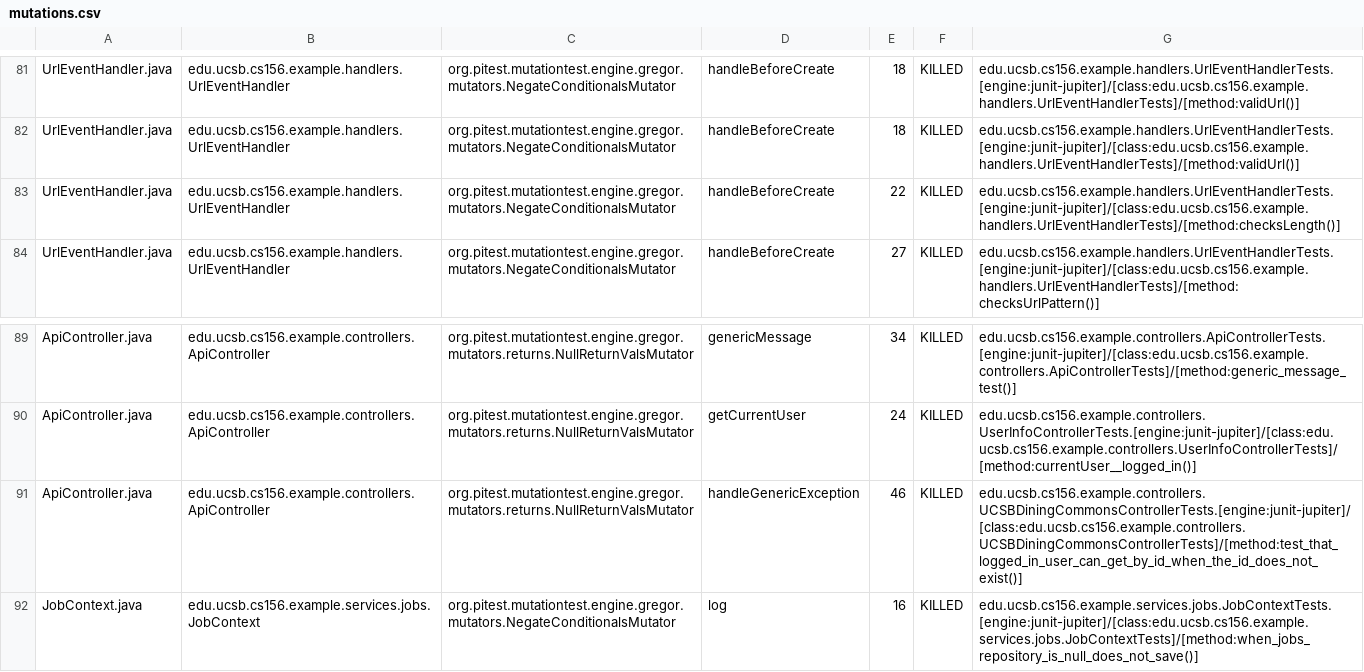
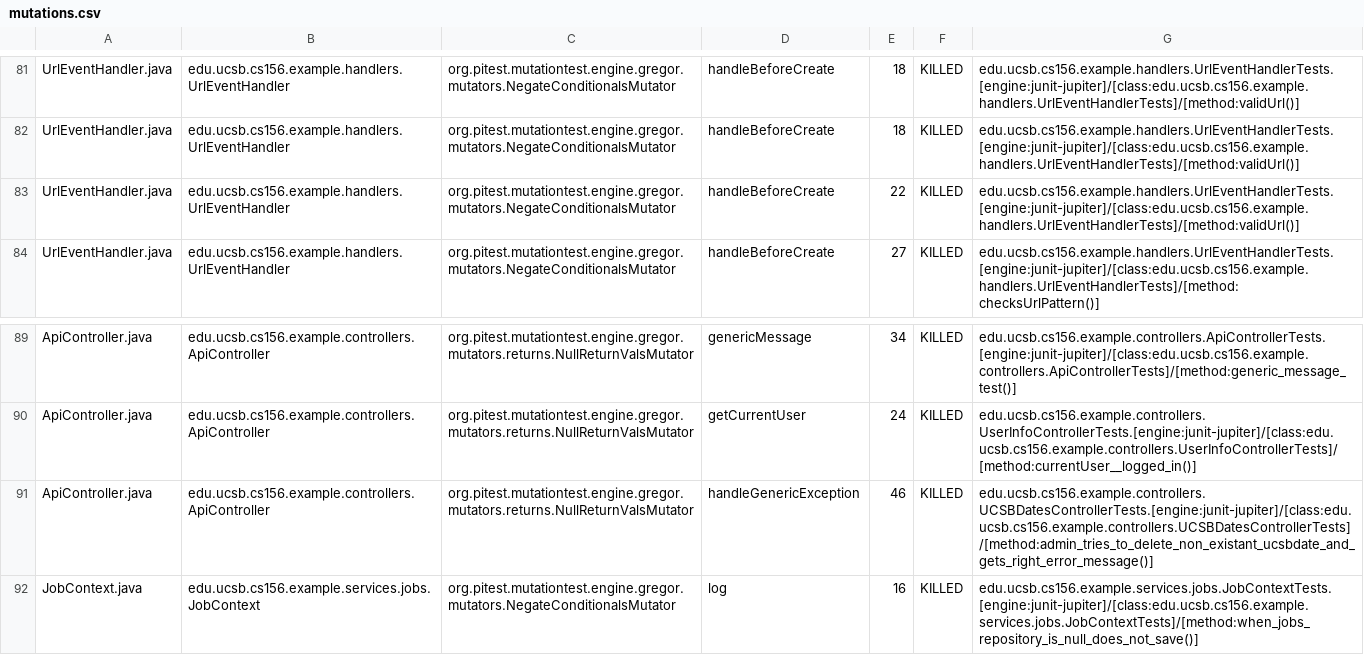
Before and after one commit to ucsb-cs156-f26/team01-f26-05, a CSV file: prs/51/pitest/mutations.csv, drawn as a sheet; only a part is shown, gaps mark what is left out.

Commit message:
Deploying to gh-pages from @ ucsb-cs156-f26/team01-f26-05@4cb7948afe9a979401e91cb5361a98083b36646b 🚀

```diff
--- a/prs/51/pitest/mutations.csv
+++ b/prs/51/pitest/mutations.csv
@@ -82,3 +82,3 @@ UrlEventHandler.java,edu.ucsb.cs156.example.handlers.UrlEventHandler,org.pitest.
 UrlEventHandler.java,edu.ucsb.cs156.example.handlers.UrlEventHandler,org.pitest.mutationtest.engine.gregor.mutators.NegateConditionalsMutator,handleBeforeCreate,18,KILLED,edu.ucsb.cs156.example.handlers.UrlEventHandlerTests.[engine:junit-jupiter]/[class:edu.ucsb.cs156.example.handlers.UrlEventHandlerTests]/[method:validUrl()]
-UrlEventHandler.java,edu.ucsb.cs156.example.handlers.UrlEventHandler,org.pitest.mutationtest.engine.gregor.mutators.NegateConditionalsMutator,handleBeforeCreate,22,KILLED,edu.ucsb.cs156.example.handlers.UrlEventHandlerTests.[engine:junit-jupiter]/[class:edu.ucsb.cs156.example.handlers.UrlEventHandlerTests]/[method:checksLength()]
+UrlEventHandler.java,edu.ucsb.cs156.example.handlers.UrlEventHandler,org.pitest.mutationtest.engine.gregor.mutators.NegateConditionalsMutator,handleBeforeCreate,22,KILLED,edu.ucsb.cs156.example.handlers.UrlEventHandlerTests.[engine:junit-jupiter]/[class:edu.ucsb.cs156.example.handlers.UrlEventHandlerTests]/[method:validUrl()]
 UrlEventHandler.java,edu.ucsb.cs156.example.handlers.UrlEventHandler,org.pitest.mutationtest.engine.gregor.mutators.NegateConditionalsMutator,handleBeforeCreate,27,KILLED,edu.ucsb.cs156.example.handlers.UrlEventHandlerTests.[engine:junit-jupiter]/[class:edu.ucsb.cs156.example.handlers.UrlEventHandlerTests]/[method:checksUrlPattern()]
@@ -90,3 +90,3 @@ ApiController.java,edu.ucsb.cs156.example.controllers.ApiController,org.pitest.m
 ApiController.java,edu.ucsb.cs156.example.controllers.ApiController,org.pitest.mutationtest.engine.gregor.mutators.returns.NullReturnValsMutator,getCurrentUser,24,KILLED,edu.ucsb.cs156.example.controllers.UserInfoControllerTests.[engine:junit-jupiter]/[class:edu.ucsb.cs156.example.controllers.UserInfoControllerTests]/[method:currentUser__logged_in()]
-ApiController.java,edu.ucsb.cs156.example.controllers.ApiController,org.pitest.mutationtest.engine.gregor.mutators.returns.NullReturnValsMutator,handleGenericException,46,KILLED,edu.ucsb.cs156.example.controllers.UCSBDiningCommonsControllerTests.[engine:junit-jupiter]/[class:edu.ucsb.cs156.example.controllers.UCSBDiningCommonsControllerTests]/[method:test_that_logged_in_user_can_get_by_id_when_the_id_does_not_exist()]
+ApiController.java,edu.ucsb.cs156.example.controllers.ApiController,org.pitest.mutationtest.engine.gregor.mutators.returns.NullReturnValsMutator,handleGenericException,46,KILLED,edu.ucsb.cs156.example.controllers.UCSBDatesControllerTests.[engine:junit-jupiter]/[class:edu.ucsb.cs156.example.controllers.UCSBDatesControllerTests]/[method:admin_tries_to_delete_non_existant_ucsbdate_and_gets_right_error_message()]
 JobContext.java,edu.ucsb.cs156.example.services.jobs.JobContext,org.pitest.mutationtest.engine.gregor.mutators.NegateConditionalsMutator,log,16,KILLED,edu.ucsb.cs156.example.services.jobs.JobContextTests.[engine:junit-jupiter]/[class:edu.ucsb.cs156.example.services.jobs.JobContextTests]/[method:when_jobs_repository_is_null_does_not_save()]
```
Also changed, not shown: 18 other files.
